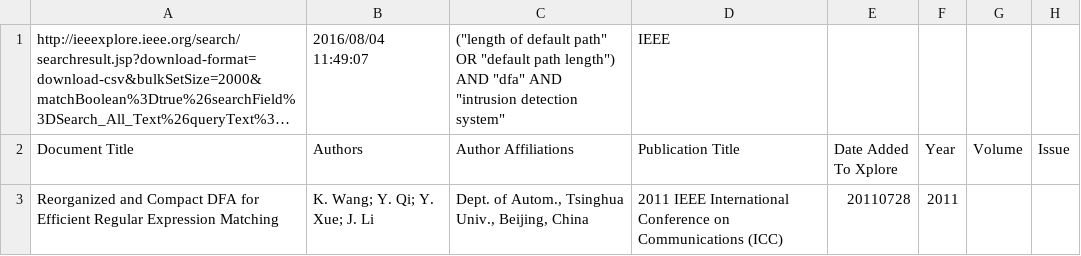
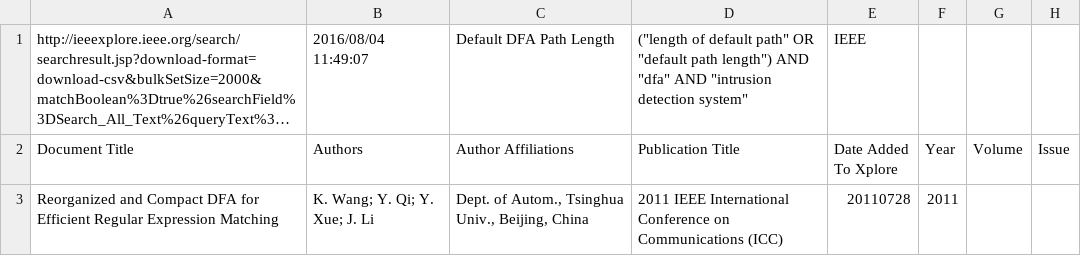
Before and after one commit to andymeneely/CrossSearchCrawler, a CSV file: searchesFrom_1998/metrics/dfa/length.csv, drawn as a sheet; only a part is shown; long unchanged cells end in …; the diff names each change by its address in the sheet, - before the commit and + after, or states it on an @@ line.

```diff
--- a/searchesFrom_1998/metrics/dfa/length.csv
+++ b/searchesFrom_1998/metrics/dfa/length.csv
-C1 (Author Affiliations): ("length of default path" OR "default path length") AND "dfa" AND "intrusion detection system"
+C1 (Author Affiliations): Default DFA Path Length
-D1 (Publication Title): IEEE
+D1 (Publication Title): ("length of default path" OR "default path length") AND "dfa" AND "intrusion detection system"
-E1 (Date Added To Xplore): (empty)
+E1 (Date Added To Xplore): IEEE
```
Also changed, not shown: searchesFrom_1998/metrics/dfa/distinctTransition.csv, searchesFrom_1998/metrics/dfa/numberOfRules.csv, 35 other files.
